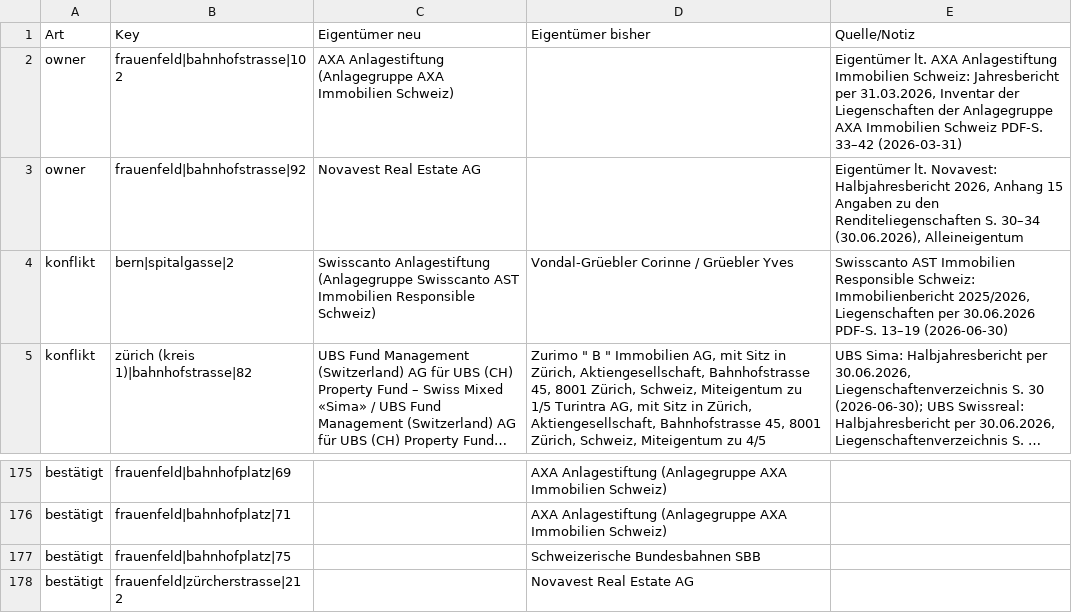
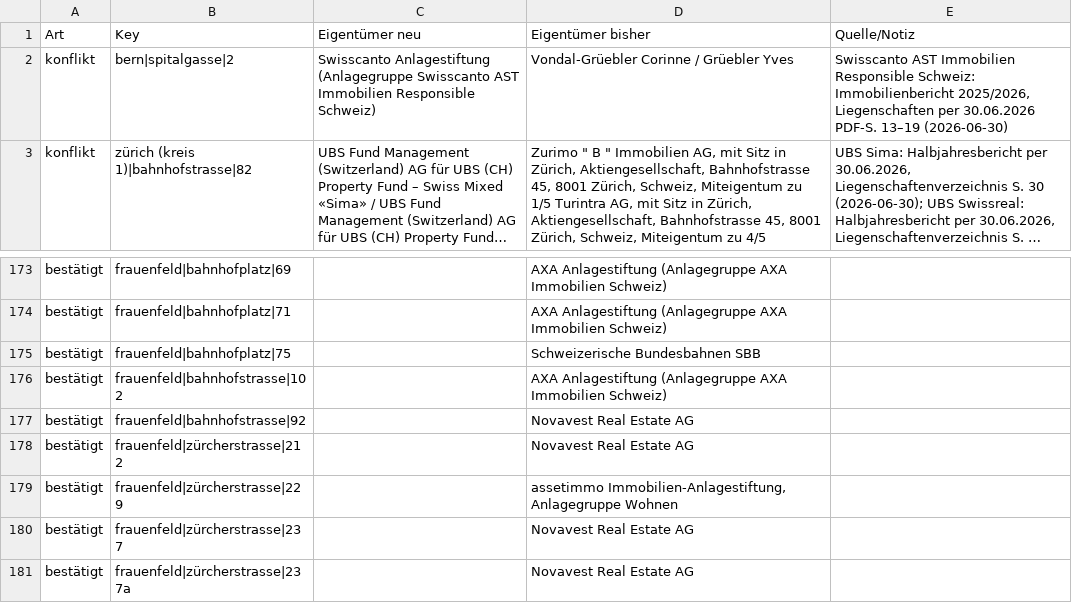
Before and after one commit to kaito-blip/retail-map, a CSV file: tools/berichte/2026-11-08_register_abgleich.csv, drawn as a sheet; only a part is shown, gaps mark what is left out; the shorter side is filled out with more unchanged rows; long unchanged cells end in …; removed rows and columns are numbered as before the commit, all else as after; the diff names each change by its address in the sheet, - before the commit and + after, or states it on an @@ line.

```diff
--- a/tools/berichte/2026-11-08_register_abgleich.csv
+++ b/tools/berichte/2026-11-08_register_abgleich.csv
-row 2: owner | frauenfeld|bahnhofstrasse|102 | AXA Anlagestiftung (Anlagegruppe AXA Immobilien Schweiz) |  | Eigentümer lt. AXA Anlagestiftung Immobilien Schweiz: Jahresbericht per 31.03.2026, Inventar der Liegenschaften der Anlagegruppe AXA Immobilien Schweiz PDF-S. 33–42 (2026-03-31)
-row 3: owner | frauenfeld|bahnhofstrasse|92 | Novavest Real Estate AG |  | Eigentümer lt. Novavest: Halbjahresbericht 2026, Anhang 15 Angaben zu den Renditeliegenschaften S. 30–34 (30.06.2026), Alleineigentum
+row 176: bestätigt | frauenfeld|bahnhofstrasse|102 |  | AXA Anlagestiftung (Anlagegruppe AXA Immobilien Schweiz)
+row 177: bestätigt | frauenfeld|bahnhofstrasse|92 |  | Novavest Real Estate AG
```
Also changed, not shown: 4 other files.
